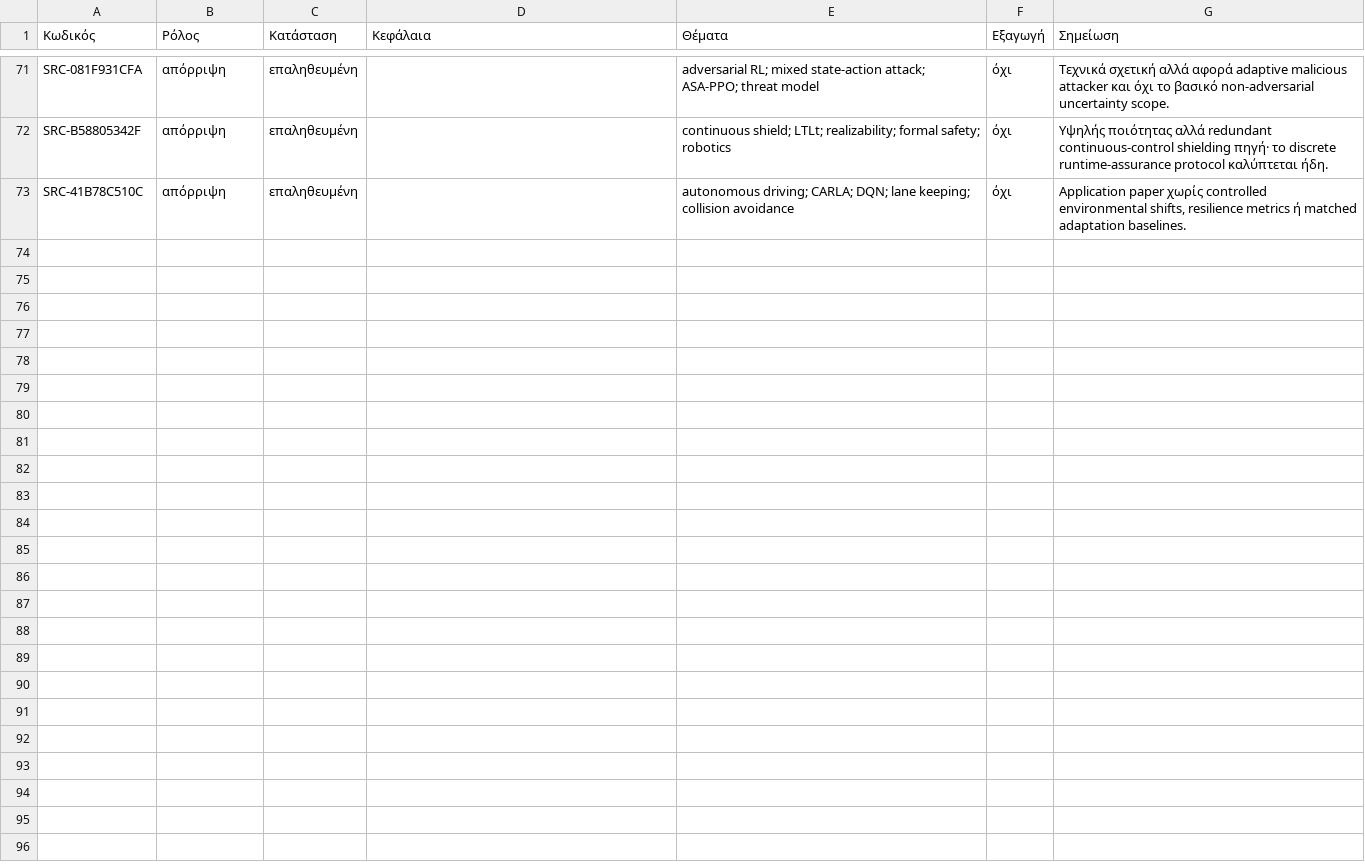
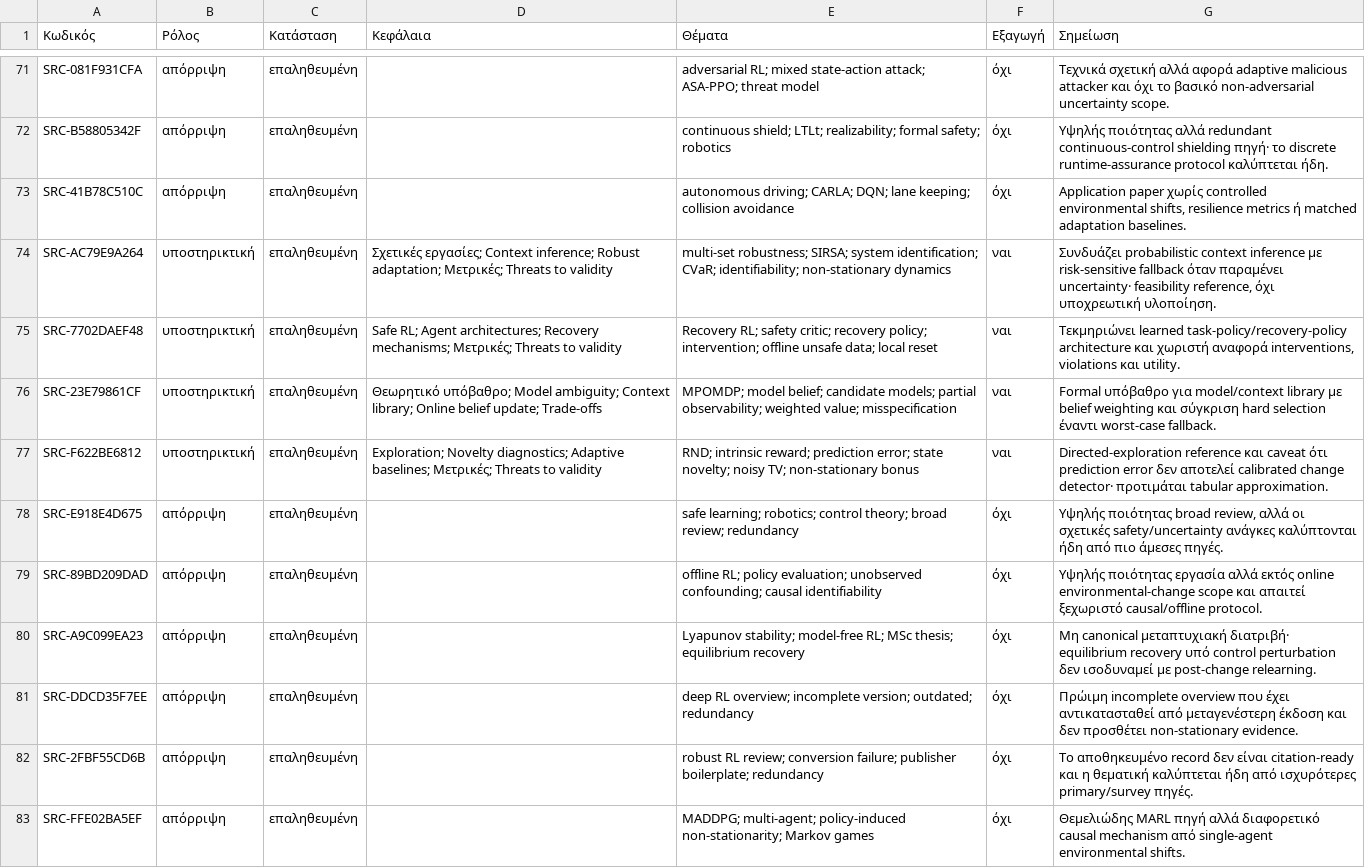
Before and after one commit to MariosGiannakaras/ThesisBibliography, a CSV file: κατάλογος/επιλογή-διπλωματικής.csv, drawn as a sheet; only a part is shown, gaps mark what is left out; the diff names each change by its address in the sheet, - before the commit and + after, or states it on an @@ line.

Commit message:
Επιστημονική ανάλυση 19: inference, recovery και directed exploration

```diff
--- a/κατάλογος/επιλογή-διπλωματικής.csv
+++ b/κατάλογος/επιλογή-διπλωματικής.csv
+row 74: SRC-AC79E9A264 | υποστηρικτική | επαληθευμένη | Σχετικές εργασίες; Context inference; Robust adaptation; Μετρικές; Threats to validity | multi-set robustness; SIRSA; system identification; CVaR; identifiability; non-stationary dynamics | ναι | Συνδυάζει probabilistic context inference με risk-sensitive fallback όταν παραμένει uncertainty· feasibility reference, όχι υποχρεωτική υλοποίηση.
+row 75: SRC-7702DAEF48 | υποστηρικτική | επαληθευμένη | Safe RL; Agent architectures; Recovery mechanisms; Μετρικές; Threats to validity | Recovery RL; safety critic; recovery policy; intervention; offline unsafe data; local reset | ναι | Τεκμηριώνει learned task-policy/recovery-policy architecture και χωριστή αναφορά interventions, violations και utility.
+row 76: SRC-23E79861CF | υποστηρικτική | επαληθευμένη | Θεωρητικό υπόβαθρο; Model ambiguity; Context library; Online belief update; Trade-offs | MPOMDP; model belief; candidate models; partial observability; weighted value; misspecification | ναι | Formal υπόβαθρο για model/context library με belief weighting και σύγκριση hard selection έναντι worst-case fallback.
+row 77: SRC-F622BE6812 | υποστηρικτική | επαληθευμένη | Exploration; Novelty diagnostics; Adaptive baselines; Μετρικές; Threats to validity | RND; intrinsic reward; prediction error; state novelty; noisy TV; non-stationary bonus | ναι | Directed-exploration reference και caveat ότι prediction error δεν αποτελεί calibrated change detector· προτιμάται tabular approximation.
+row 78: SRC-E918E4D675 | απόρριψη | επαληθευμένη |  | safe learning; robotics; control theory; broad review; redundancy | όχι | Υψηλής ποιότητας broad review, αλλά οι σχετικές safety/uncertainty ανάγκες καλύπτονται ήδη από πιο άμεσες πηγές.
+row 79: SRC-89BD209DAD | απόρριψη | επαληθευμένη |  | offline RL; policy evaluation; unobserved confounding; causal identifiability | όχι | Υψηλής ποιότητας εργασία αλλά εκτός online environmental-change scope και απαιτεί ξεχωριστό causal/offline protocol.
+row 80: SRC-A9C099EA23 | απόρριψη | επαληθευμένη |  | Lyapunov stability; model-free RL; MSc thesis; equilibrium recovery | όχι | Μη canonical μεταπτυχιακή διατριβή· equilibrium recovery υπό control perturbation δεν ισοδυναμεί με post-change relearning.
+row 81: SRC-DDCD35F7EE | απόρριψη | επαληθευμένη |  | deep RL overview; incomplete version; outdated; redundancy | όχι | Πρώιμη incomplete overview που έχει αντικατασταθεί από μεταγενέστερη έκδοση και δεν προσθέτει non-stationary evidence.
+row 82: SRC-2FBF55CD6B | απόρριψη | επαληθευμένη |  | robust RL review; conversion failure; publisher boilerplate; redundancy | όχι | Το αποθηκευμένο record δεν είναι citation-ready και η θεματική καλύπτεται ήδη από ισχυρότερες primary/survey πηγές.
+row 83: SRC-FFE02BA5EF | απόρριψη | επαληθευμένη |  | MADDPG; multi-agent; policy-induced non-stationarity; Markov games | όχι | Θεμελιώδης MARL πηγή αλλά διαφορετικό causal mechanism από single-agent environmental shifts.
```
